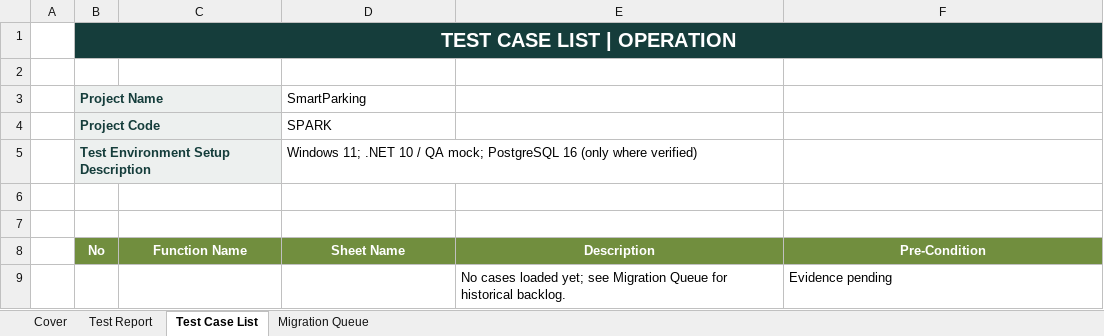
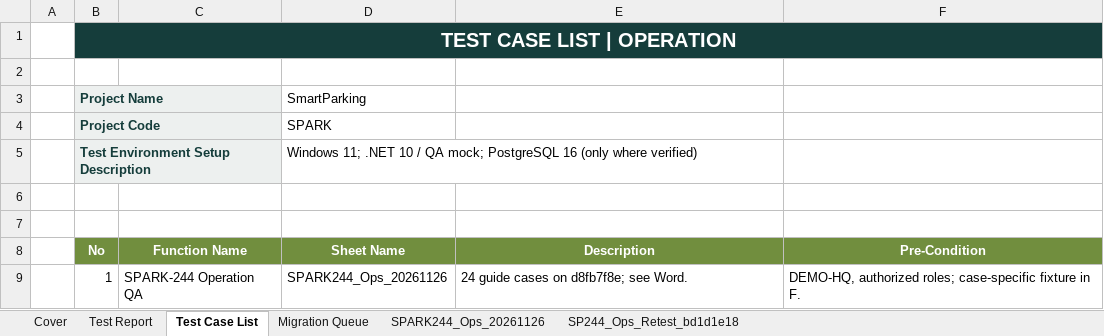
Before and after one commit to Quangthm/Mock-Project-Smart-Parking, an Excel workbook: docs/04-testing/test-cases/SmartParking_Operation_Master_TestCases.xlsx, sheet Test Case List, drawn as a sheet; values as stored, in another font and other column widths than the file's, no borders; removed rows and columns are numbered as before the commit, all else as after; the diff names each change by its address in the sheet, - before the commit and + after, or states it on an @@ line.

Commit message:
docs(qa): SPARK-244 final QA and retest report [SPARK-399]

```diff
--- a/docs/04-testing/test-cases/SmartParking_Operation_Master_TestCases.xlsx (sheet Test Case List)
+++ b/docs/04-testing/test-cases/SmartParking_Operation_Master_TestCases.xlsx (sheet Test Case List)
+sheet tab: SPARK244_Ops_20261126
+sheet tab: SP244_Ops_Retest_bd1d1e18
-row 9:  |  |  |  | No cases loaded yet; see Migration Queue for historical backlog. | Evidence pending
+row 9:  | 1 | SPARK-244 Operation QA | SPARK244_Ops_20261126 | 24 guide cases on d8fb7f8e; see Word. | DEMO-HQ, authorized roles; case-specific fixture in F.
```
Also changed, not shown: sheet Test Report, sheet Cover, docs/04-testing/test-cases/SmartParking_Facility_Master_TestCases.xlsx, 1 other file.
